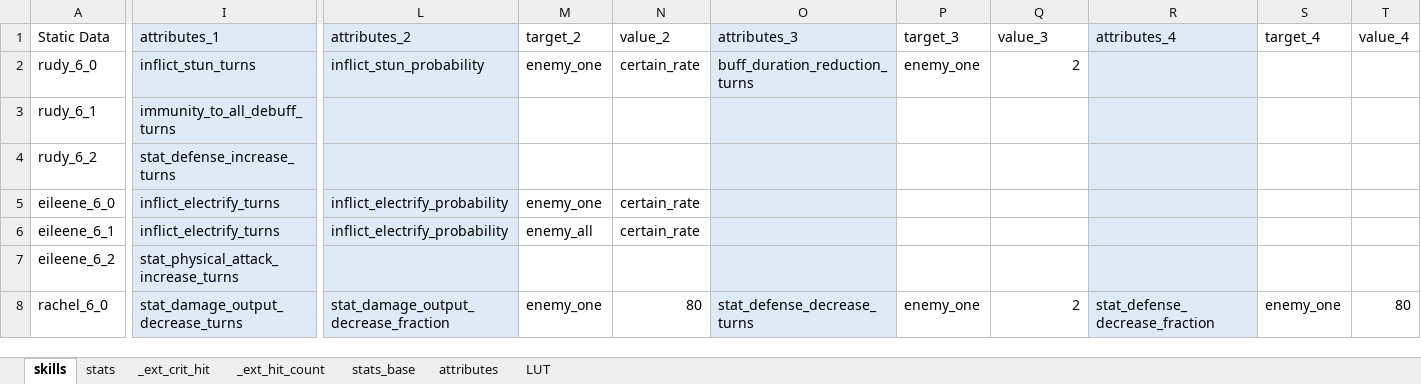
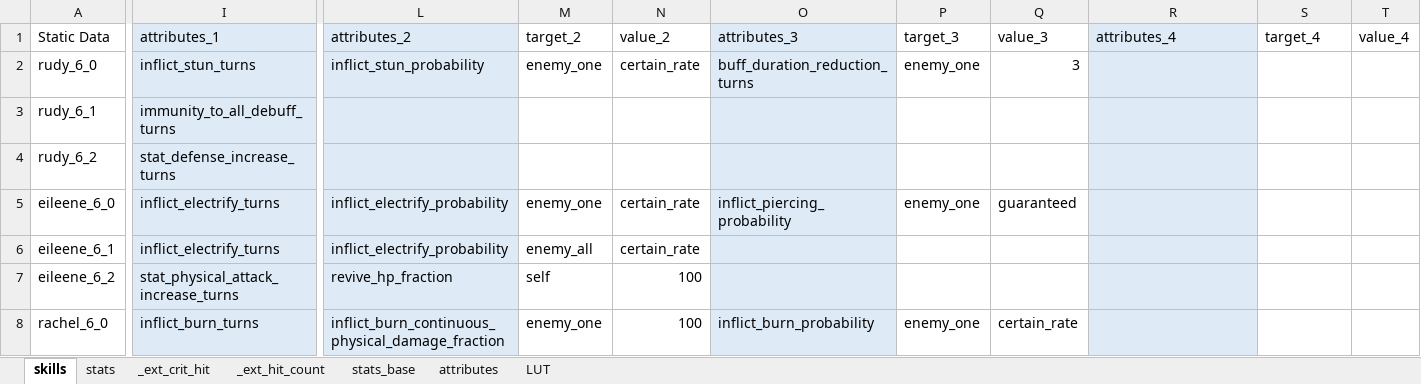
Before and after one commit to gbudiman/skdb, an Excel workbook: db/seed.xlsx, sheet skills, drawn as a sheet; only a part is shown, gaps mark what is left out; values as stored, in another font and other column widths than the file's, no borders; the diff covers the shown part only; the diff names each change by its address in the sheet, - before the commit and + after, or states it on an @@ line.

```diff
--- a/db/seed.xlsx (sheet skills)
+++ b/db/seed.xlsx (sheet skills)
-Q2 (value_3): 2
+Q2 (value_3): 3
-O5 (attributes_3): (empty)
+O5 (attributes_3): inflict_piercing_probability
-P5 (target_3): (empty)
+P5 (target_3): enemy_one
-Q5 (value_3): (empty)
+Q5 (value_3): guaranteed
-L7 (attributes_2): (empty)
+L7 (attributes_2): revive_hp_fraction
-M7 (target_2): (empty)
+M7 (target_2): self
-N7 (value_2): (empty)
+N7 (value_2): 100
-I8 (attributes_1): stat_damage_output_decrease_turns
+I8 (attributes_1): inflict_burn_turns
-L8 (attributes_2): stat_damage_output_decrease_fraction
+L8 (attributes_2): inflict_burn_continuous_physical_damage_fraction
-N8 (value_2): 80
+N8 (value_2): 100
-O8 (attributes_3): stat_defense_decrease_turns
+O8 (attributes_3): inflict_burn_probability
-Q8 (value_3): 2
+Q8 (value_3): certain_rate
-R8 (attributes_4): stat_defense_decrease_fraction
+R8 (attributes_4): (empty)
-S8 (target_4): enemy_one
+S8 (target_4): (empty)
-T8 (value_4): 80
+T8 (value_4): (empty)
```
Also changed, not shown: 53 edited cells elsewhere in this sheet, 1 other file.
